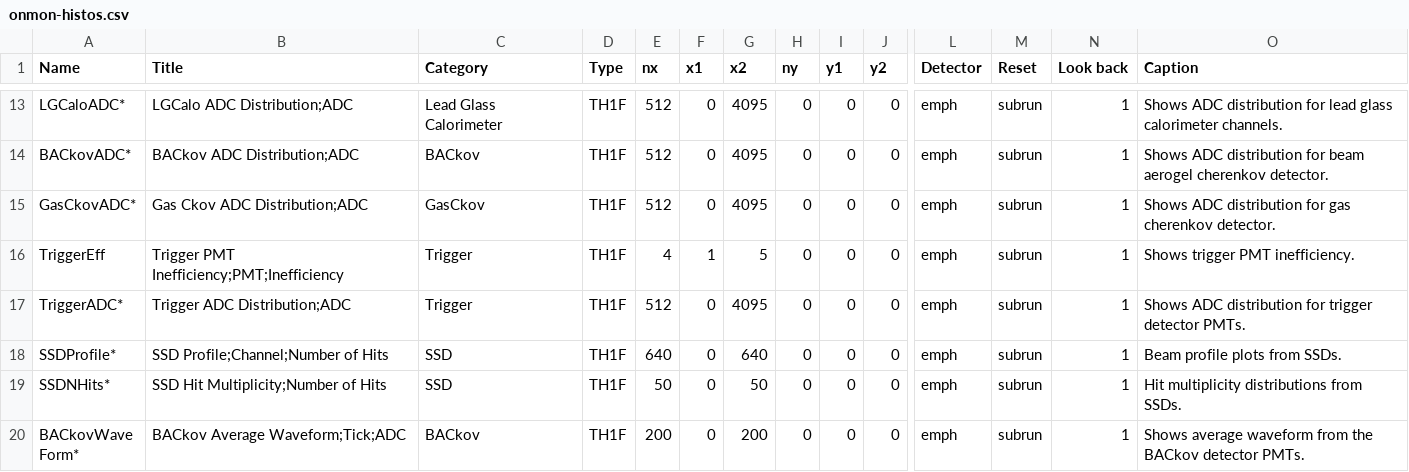
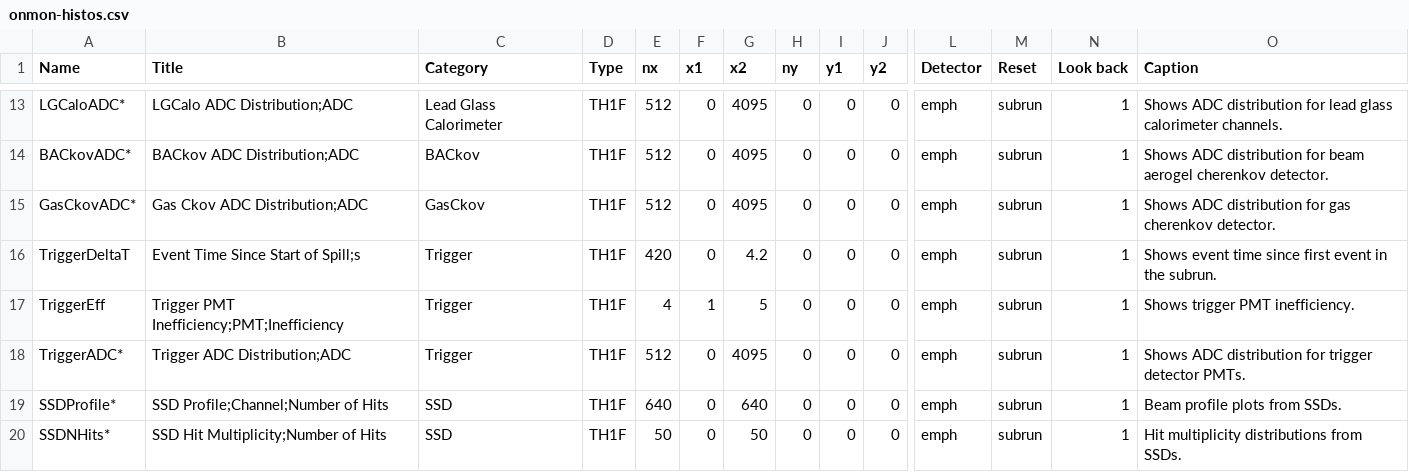
Before and after one commit to EMPHATICSoft/emphaticsoft, a CSV file: OnlineMonitoring/util/onmon-histos.csv, drawn as a sheet; only a part is shown, gaps mark what is left out; the shorter side is filled out with more unchanged rows; rows hold the shown columns only; the diff names each change by its address in the sheet, - before the commit and + after, or states it on an @@ line.

Commit message:
Adding "time since first event" plot.

```diff
--- a/OnlineMonitoring/util/onmon-histos.csv
+++ b/OnlineMonitoring/util/onmon-histos.csv
+row 16: TriggerDeltaT | Event Time Since Start of Spill;s | Trigger | TH1F | 420 | 0 | 4.2 | 0 | 0 | 0 | emph | subrun | 1 | Shows event time since first event in the subrun.
```
Also changed, not shown: 1 other file.
